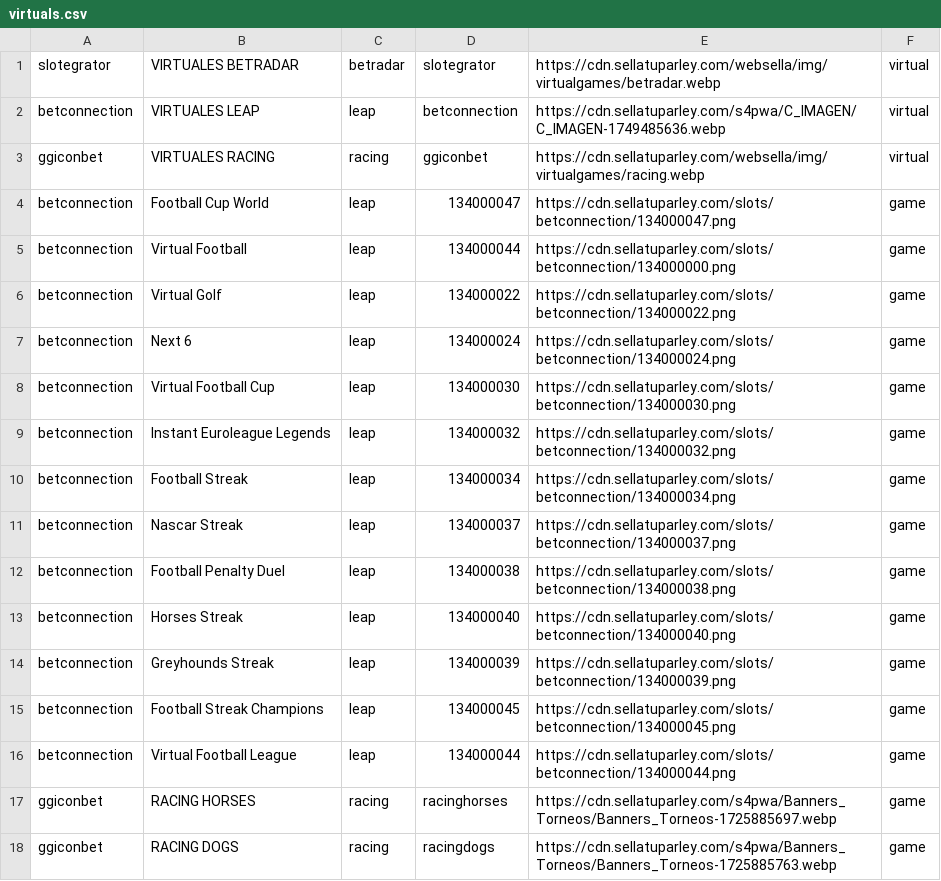
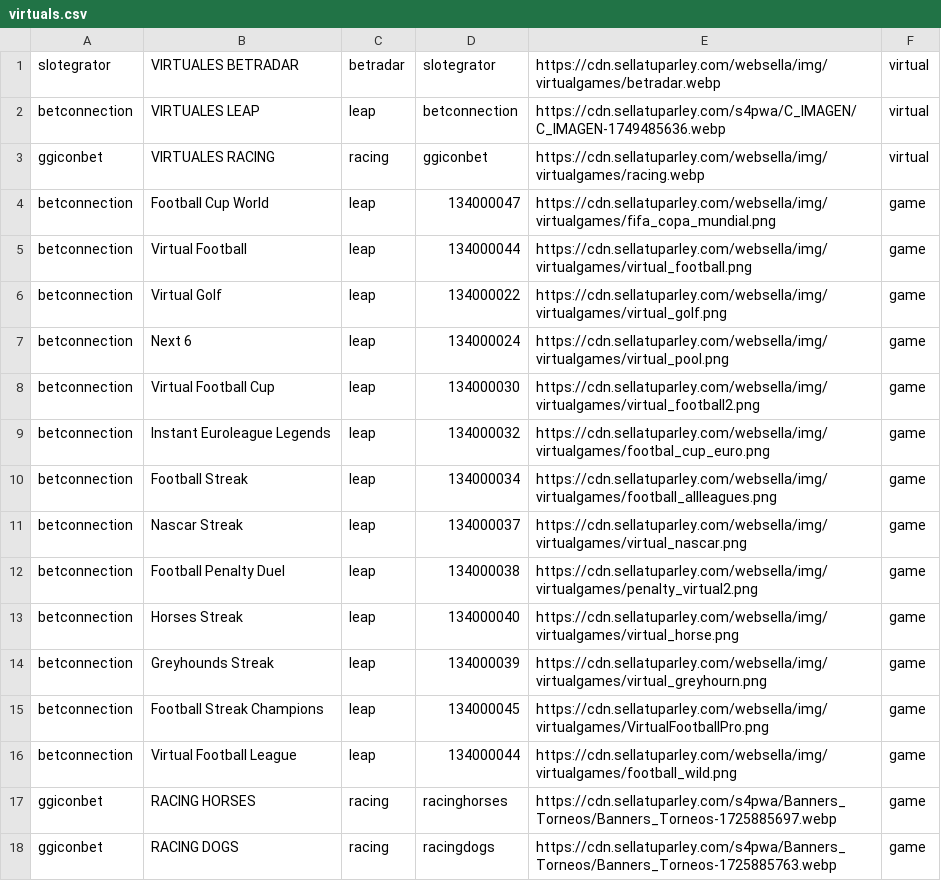
Before and after one commit to tecnodata2015/slots, a CSV file: virtuals.csv, drawn as a sheet.

Commit message:
Se agregan nuevas imagenes virtaules leap betconnection

```diff
--- a/virtuals.csv
+++ b/virtuals.csv
@@ -3,15 +3,15 @@ betconnection,VIRTUALES LEAP,leap,betconnection,https://cdn.sellatuparley.com/s4
 ggiconbet,VIRTUALES RACING,racing,ggiconbet,https://cdn.sellatuparley.com/websella/img/virtualgames/racing.webp,virtual
-betconnection,Football Cup World,leap,134000047,https://cdn.sellatuparley.com/slots/betconnection/134000047.png,game
-betconnection,Virtual Football,leap,134000044,https://cdn.sellatuparley.com/slots/betconnection/134000000.png,game
-betconnection,Virtual Golf,leap,134000022,https://cdn.sellatuparley.com/slots/betconnection/134000022.png,game
-betconnection,Next 6,leap,134000024,https://cdn.sellatuparley.com/slots/betconnection/134000024.png,game
-betconnection,Virtual Football Cup,leap,134000030,https://cdn.sellatuparley.com/slots/betconnection/134000030.png,game
-betconnection,Instant Euroleague Legends,leap,134000032,https://cdn.sellatuparley.com/slots/betconnection/134000032.png,game
-betconnection,Football Streak,leap,134000034,https://cdn.sellatuparley.com/slots/betconnection/134000034.png,game
-betconnection,Nascar Streak,leap,134000037,https://cdn.sellatuparley.com/slots/betconnection/134000037.png,game
-betconnection,Football Penalty Duel,leap,134000038,https://cdn.sellatuparley.com/slots/betconnection/134000038.png,game
-betconnection,Horses Streak,leap,134000040,https://cdn.sellatuparley.com/slots/betconnection/134000040.png,game
-betconnection,Greyhounds Streak,leap,134000039,https://cdn.sellatuparley.com/slots/betconnection/134000039.png,game
-betconnection,Football Streak Champions,leap,134000045,https://cdn.sellatuparley.com/slots/betconnection/134000045.png,game
-betconnection,Virtual Football League,leap,134000044,https://cdn.sellatuparley.com/slots/betconnection/134000044.png,game
+betconnection,Football Cup World,leap,134000047,https://cdn.sellatuparley.com/websella/img/virtualgames/fifa_copa_mundial.png,game
+betconnection,Virtual Football,leap,134000044,https://cdn.sellatuparley.com/websella/img/virtualgames/virtual_football.png,game
+betconnection,Virtual Golf,leap,134000022,https://cdn.sellatuparley.com/websella/img/virtualgames/virtual_golf.png,game
+betconnection,Next 6,leap,134000024,https://cdn.sellatuparley.com/websella/img/virtualgames/virtual_pool.png,game
+betconnection,Virtual Football Cup,leap,134000030,https://cdn.sellatuparley.com/websella/img/virtualgames/virtual_football2.png,game
+betconnection,Instant Euroleague Legends,leap,134000032,https://cdn.sellatuparley.com/websella/img/virtualgames/footbal_cup_euro.png,game
+betconnection,Football Streak,leap,134000034,https://cdn.sellatuparley.com/websella/img/virtualgames/football_allleagues.png,game
+betconnection,Nascar Streak,leap,134000037,https://cdn.sellatuparley.com/websella/img/virtualgames/virtual_nascar.png,game
+betconnection,Football Penalty Duel,leap,134000038,https://cdn.sellatuparley.com/websella/img/virtualgames/penalty_virtual2.png,game
+betconnection,Horses Streak,leap,134000040,https://cdn.sellatuparley.com/websella/img/virtualgames/virtual_horse.png,game
+betconnection,Greyhounds Streak,leap,134000039,https://cdn.sellatuparley.com/websella/img/virtualgames/virtual_greyhourn.png,game
+betconnection,Football Streak Champions,leap,134000045,https://cdn.sellatuparley.com/websella/img/virtualgames/VirtualFootballPro.png,game
+betconnection,Virtual Football League,leap,134000044,https://cdn.sellatuparley.com/websella/img/virtualgames/football_wild.png,game
 ggiconbet,RACING HORSES,racing,racinghorses,https://cdn.sellatuparley.com/s4pwa/Banners_Torneos/Banners_Torneos-1725885697.webp,game
```
